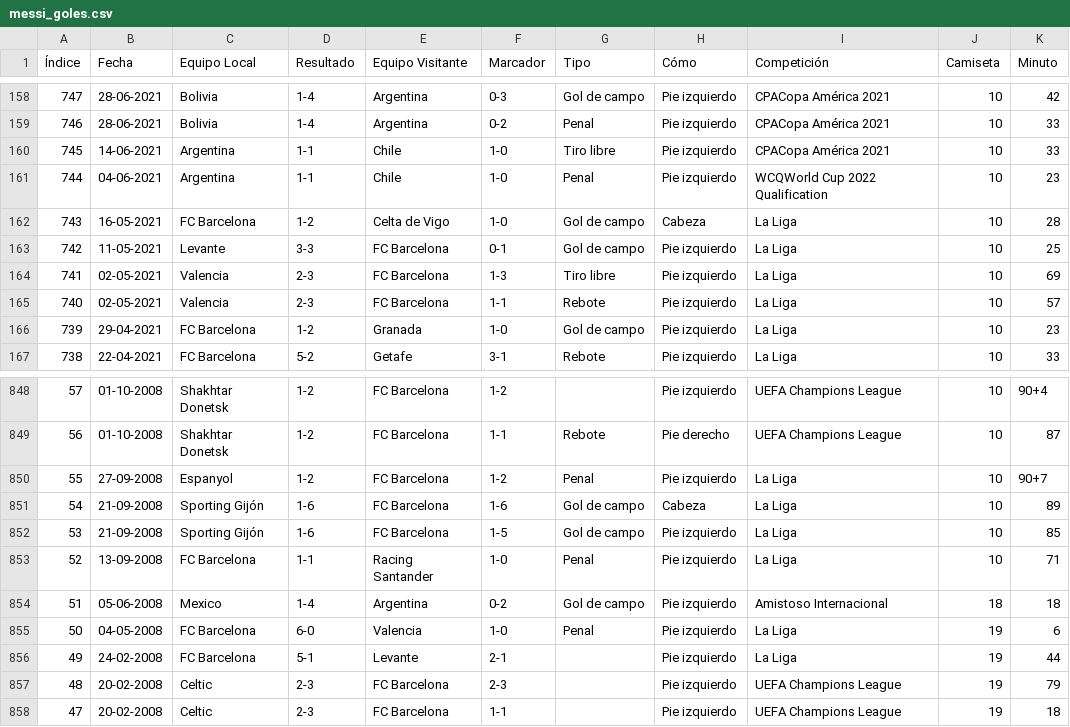
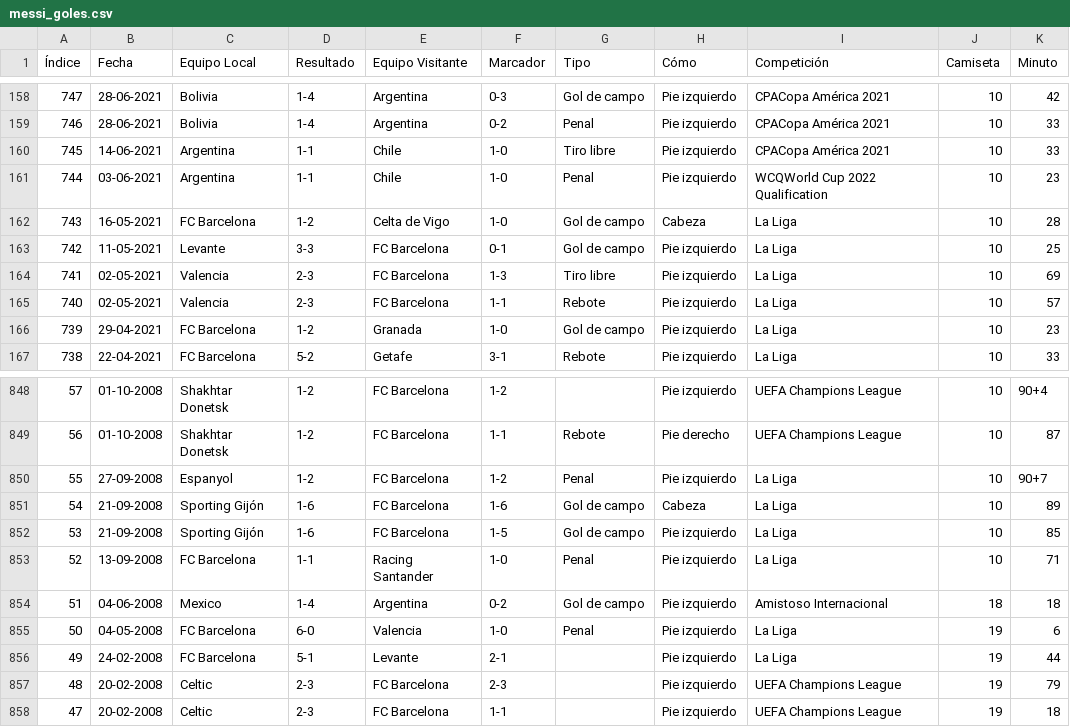
Before and after one commit to leancorv/CalendarioGolesMessi, a CSV file: messi_goles.csv, drawn as a sheet; only a part is shown, gaps mark what is left out; the diff names each change by its address in the sheet, - before the commit and + after, or states it on an @@ line.

Commit message:
Corrección de otros ciertos goles

```diff
--- a/messi_goles.csv
+++ b/messi_goles.csv
-B161 (Fecha): 04-06-2021
+B161 (Fecha): 03-06-2021
-B854 (Fecha): 05-06-2008
+B854 (Fecha): 04-06-2008
```
